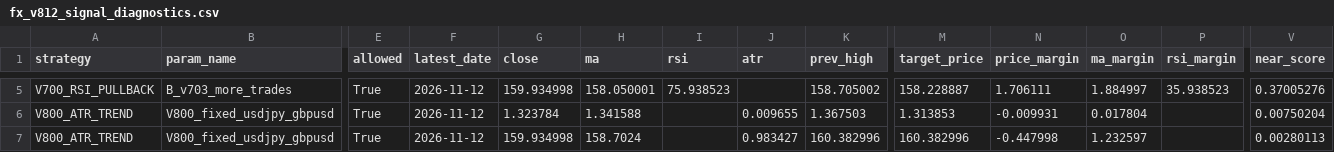
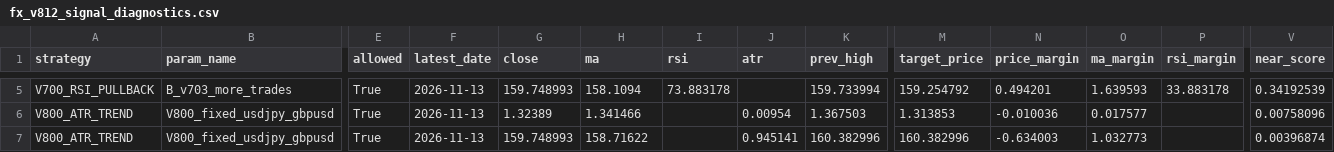
Before and after one commit to pengin01/Fx-Trade-System, a CSV file: fx_v812_signal_diagnostics.csv, drawn as a sheet; only a part is shown, gaps mark what is left out; the diff covers the shown part only; the diff names each change by its address in the sheet, - before the commit and + after, or states it on an @@ line.

```diff
--- a/fx_v812_signal_diagnostics.csv
+++ b/fx_v812_signal_diagnostics.csv
-F5:F7 (latest_date): 2026-11-12
+F5:F7 (latest_date): 2026-11-13
-G5 (close): 159.934998
+G5 (close): 159.748993
-H5 (ma): 158.050001
+H5 (ma): 158.1094
-I5 (rsi): 75.938523
+I5 (rsi): 73.883178
-K5 (prev_high): 158.705002
+K5 (prev_high): 159.733994
-M5 (target_price): 158.228887
+M5 (target_price): 159.254792
-N5 (price_margin): 1.706111
+N5 (price_margin): 0.494201
-O5 (ma_margin): 1.884997
+O5 (ma_margin): 1.639593
-P5 (rsi_margin): 35.938523
+P5 (rsi_margin): 33.883178
-V5 (near_score): 0.37005276
+V5 (near_score): 0.34192539
-G6 (close): 1.323784
+G6 (close): 1.32389
-H6 (ma): 1.341588
+H6 (ma): 1.341466
-J6 (atr): 0.009655
+J6 (atr): 0.00954
-N6 (price_margin): -0.009931
+N6 (price_margin): -0.010036
-O6 (ma_margin): 0.017804
+O6 (ma_margin): 0.017577
-V6 (near_score): 0.00750204
+V6 (near_score): 0.00758096
-G7 (close): 159.934998
+G7 (close): 159.748993
-H7 (ma): 158.7024
+H7 (ma): 158.71622
-J7 (atr): 0.983427
+J7 (atr): 0.945141
-N7 (price_margin): -0.447998
+N7 (price_margin): -0.634003
-O7 (ma_margin): 1.232597
+O7 (ma_margin): 1.032773
-V7 (near_score): 0.00280113
+V7 (near_score): 0.00396874
```
Also changed, not shown: 30 edited cells elsewhere in this file, fx_v811_equity.csv, 3 other files.
